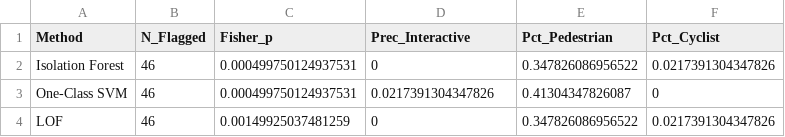
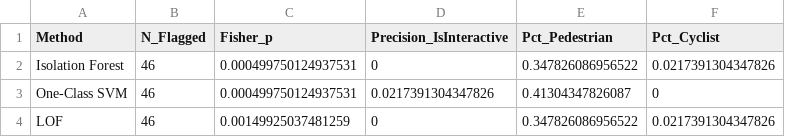
Before and after one commit to pstepanovum/womd-unsupervised-anomaly-detection, a CSV file: docs/submission/final-01/anomaly_comparison.csv, drawn as a sheet.

```diff
--- a/docs/submission/final-01/anomaly_comparison.csv
+++ b/docs/submission/final-01/anomaly_comparison.csv
@@ -1,2 +1,2 @@
-"Method","N_Flagged","Fisher_p","Prec_Interactive","Pct_Pedestrian","Pct_Cyclist"
+"Method","N_Flagged","Fisher_p","Precision_IsInteractive","Pct_Pedestrian","Pct_Cyclist"
 "Isolation Forest",46,0.000499750124937531,0,0.347826086956522,0.0217391304347826
```
Also changed, not shown: 3 other files.
